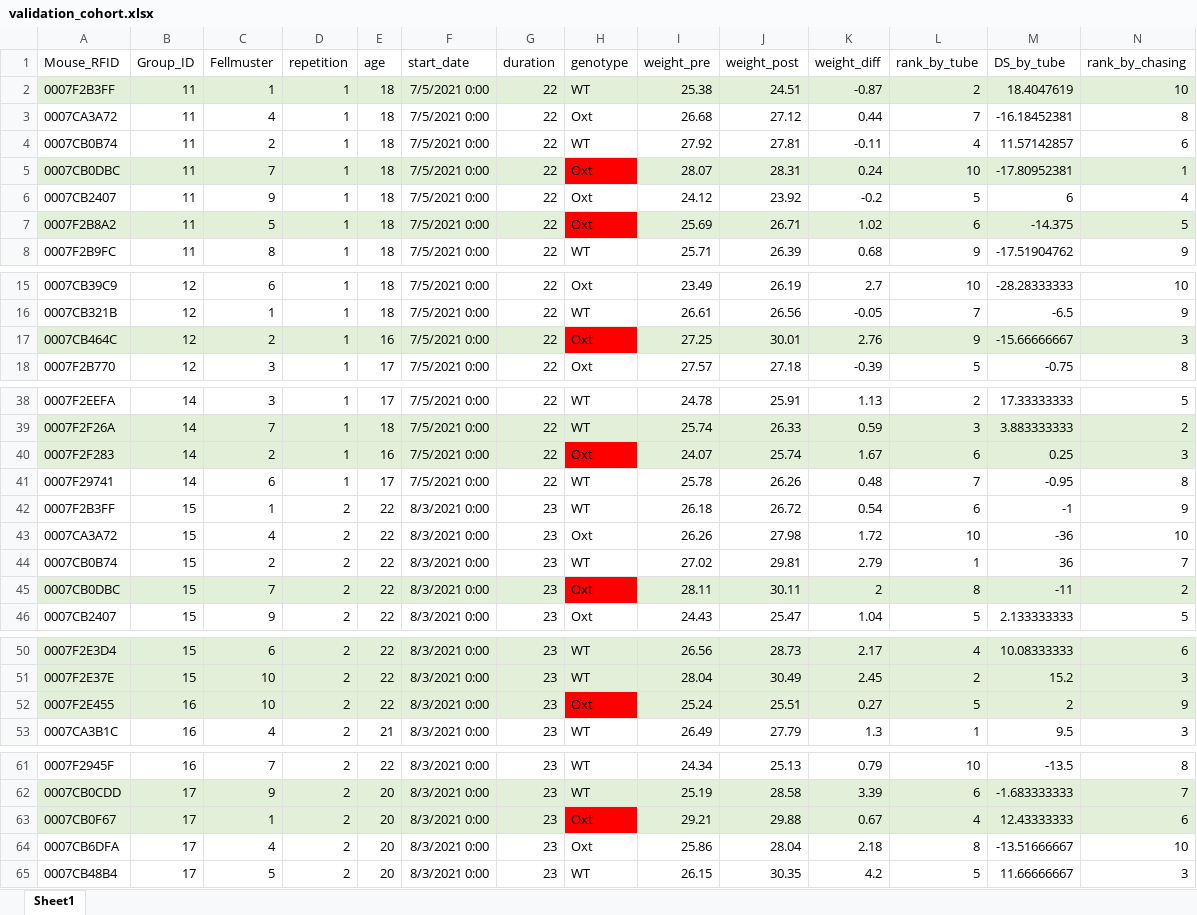
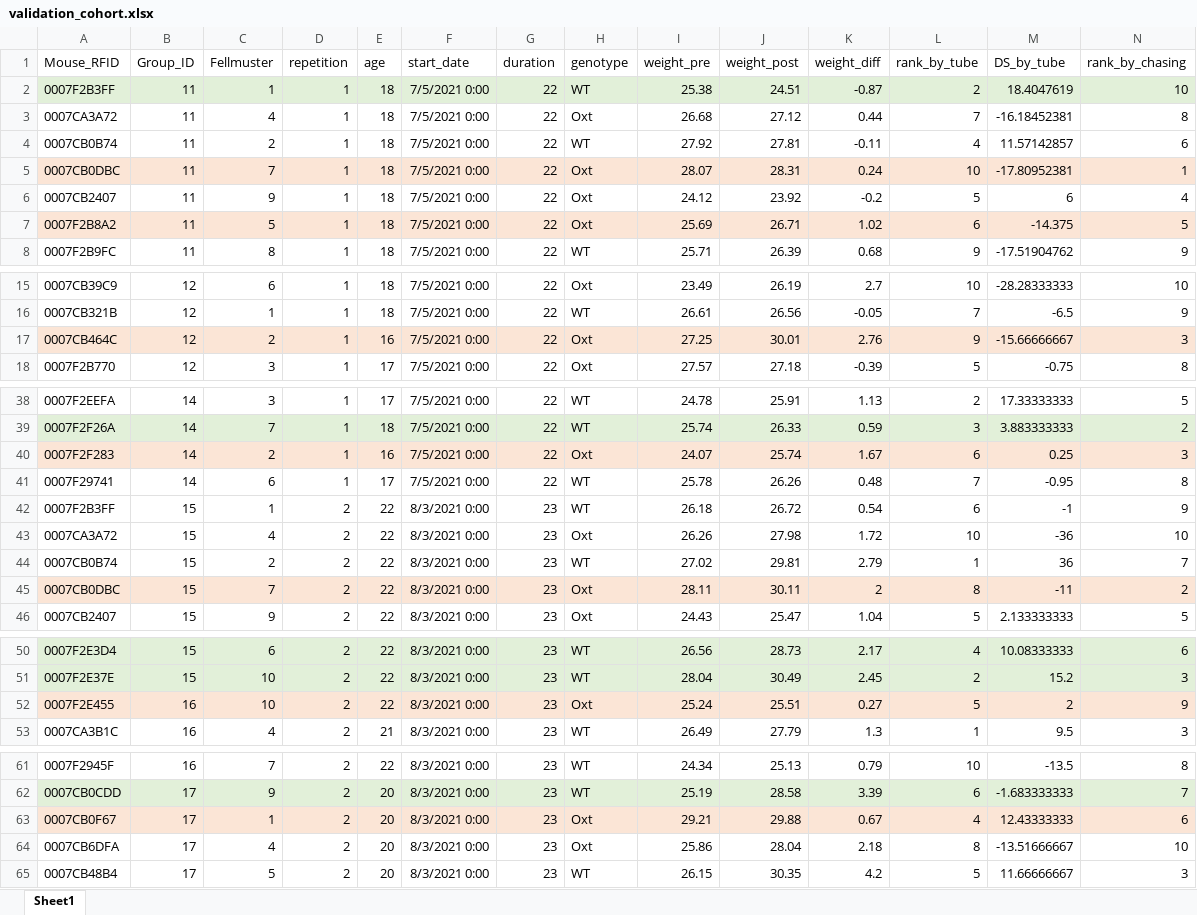
Before and after one commit to KelschLAB/NoSeMaze-stableRichClubs, an Excel workbook: data/validation_cohort.xlsx, sheet Sheet1, drawn as a sheet; only a part is shown, gaps mark what is left out; values as stored, in another font and other column widths than the file's, no borders; the diff covers the shown part only; the diff names each change by its address in the sheet, - before the commit and + after, or states it on an @@ line.

```diff
--- a/data/validation_cohort.xlsx (sheet Sheet1)
+++ b/data/validation_cohort.xlsx (sheet Sheet1)
-A5:G5 fill: #E2F0D9
+A5:G5 fill: #FBE5D6
-H5 fill: #FF0000
+H5 fill: #FBE5D6
-I5:N5 fill: #E2F0D9
+I5:N5 fill: #FBE5D6
-A7:G7 fill: #E2F0D9
+A7:G7 fill: #FBE5D6
-H7 fill: #FF0000
+H7 fill: #FBE5D6
-I7:N7 fill: #E2F0D9
+I7:N7 fill: #FBE5D6
-A17:G17 fill: #E2F0D9
+A17:G17 fill: #FBE5D6
-H17 fill: #FF0000
+H17 fill: #FBE5D6
-I17:N17 fill: #E2F0D9
+I17:N17 fill: #FBE5D6
-A40:G40 fill: #E2F0D9
+A40:G40 fill: #FBE5D6
-H40 fill: #FF0000
+H40 fill: #FBE5D6
-I40:N40 fill: #E2F0D9
+I40:N40 fill: #FBE5D6
-A45:G45 fill: #E2F0D9
+A45:G45 fill: #FBE5D6
-H45 fill: #FF0000
+H45 fill: #FBE5D6
-I45:N45 fill: #E2F0D9
+I45:N45 fill: #FBE5D6
-A52:G52 fill: #E2F0D9
+A52:G52 fill: #FBE5D6
-H52 fill: #FF0000
+H52 fill: #FBE5D6
-I52:N52 fill: #E2F0D9
+I52:N52 fill: #FBE5D6
-A63:G63 fill: #E2F0D9
+A63:G63 fill: #FBE5D6
-H63 fill: #FF0000
+H63 fill: #FBE5D6
-I63:N63 fill: #E2F0D9
+I63:N63 fill: #FBE5D6
```
Also changed, not shown: cell formats elsewhere in this sheet, 3 other files.
